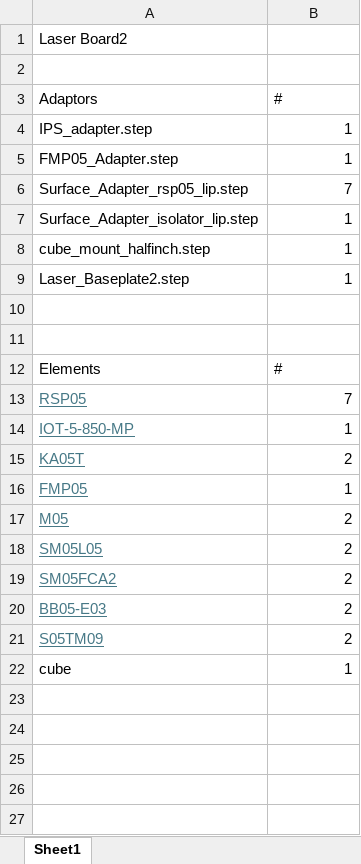
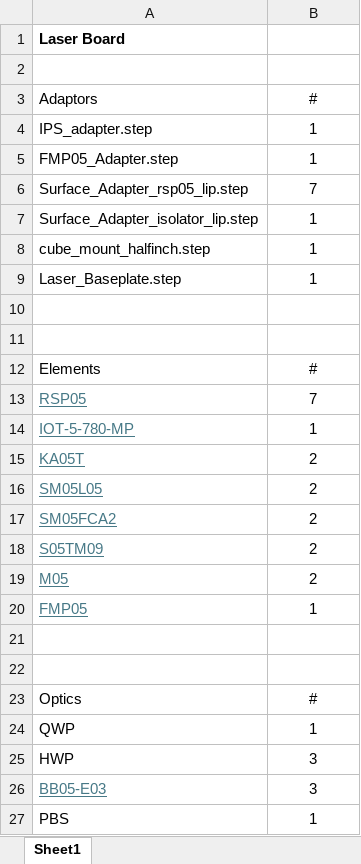
Before and after one commit to SinclairQuantumLab/pyopticl-setups, an Excel workbook: Production/Laser_Board/Laser_Board2.xlsx, sheet Sheet1, drawn as a sheet; values as stored, in another font and other column widths than the file's, no borders; removed rows and columns are numbered as before the commit, all else as after; the diff names each change by its address in the sheet, - before the commit and + after, or states it on an @@ line.

```diff
--- a/Production/Laser_Board/Laser_Board2.xlsx (sheet Sheet1)
+++ b/Production/Laser_Board/Laser_Board2.xlsx (sheet Sheet1)
-A1 (Adaptors): Laser Board2
+A1 (Adaptors): Laser Board
-A1 bold: off
+A1 bold: on
-B3 alignment: left
+B3 alignment: center
-B4:B9 alignment: right
+B4:B9 alignment: center
-A9 (Adaptors): Laser_Baseplate2.step
+A9 (Adaptors): Laser_Baseplate.step
-B12 alignment: left
+B12 alignment: center
-B13:B15 alignment: right
+B13:B15 alignment: center
-A14 (Adaptors): IOT-5-850-MP
+A14 (Adaptors): IOT-5-780-MP
-B16:B17 alignment: right
+B16:B17 alignment: center
-row 20: BB05-E03 | 2
-B18 alignment: right
+B18 alignment: center
@@ row 17 moved to row 19: M05 @@
@@ row 16 moved to row 20: FMP05 @@
-row 21: cube | 1
+row 21: (empty)
+row 22: (empty)
+row 23: Optics | #
+row 24: QWP | 1
+row 25: HWP | 3
+row 26: BB05-E03 | 3
+row 27: PBS | 1
```
Also changed, not shown: Production/Reference_Board/Reference_Board.xlsx, Production/SAS_Board/SAS_Board.xlsx, 36 other files.
